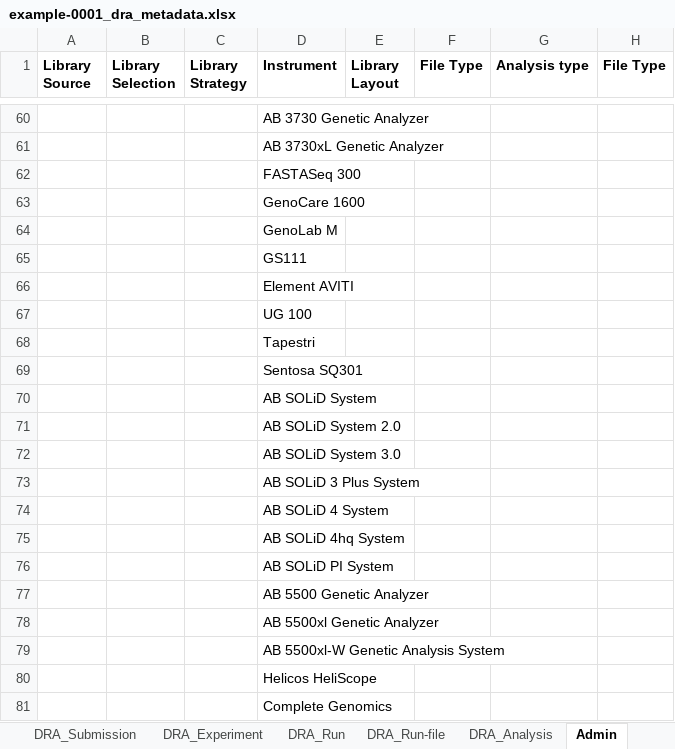
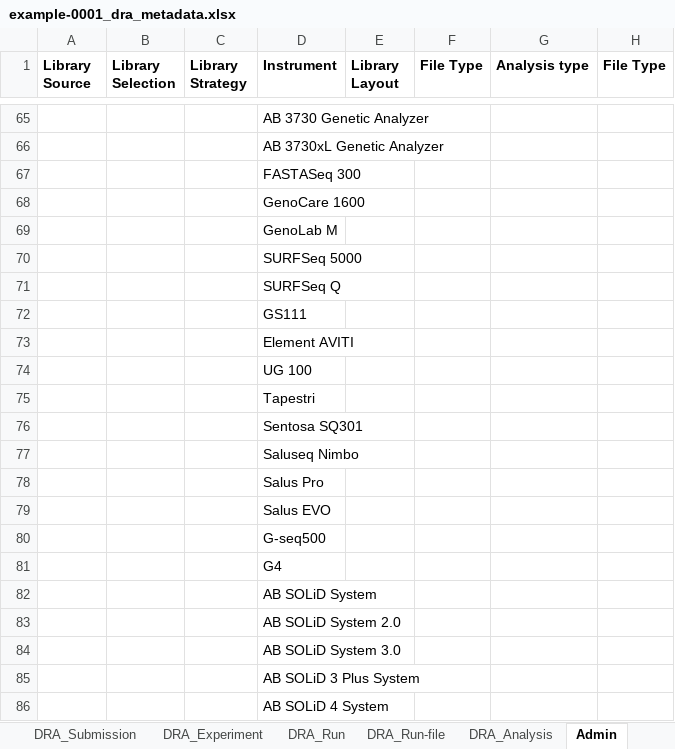
Before and after one commit to ddbj/submission-excel2xml, an Excel workbook: example/example-0001_dra_metadata.xlsx, sheet Admin, drawn as a sheet; only a part is shown, gaps mark what is left out; the shorter side is filled out with more unchanged rows; values as stored, in another font and other column widths than the file's, no borders; the diff covers the shown part only; the diff names each change by its address in the sheet, - before the commit and + after, or states it on an @@ line.

```diff
--- a/example/example-0001_dra_metadata.xlsx (sheet Admin)
+++ b/example/example-0001_dra_metadata.xlsx (sheet Admin)
+row 70:  |  |  | SURFSeq 5000
+row 71:  |  |  | SURFSeq Q
+row 77:  |  |  | Saluseq Nimbo
+row 78:  |  |  | Salus Pro
+row 79:  |  |  | Salus EVO
+row 80:  |  |  | G-seq500
+row 81:  |  |  | G4
```
Also changed, not shown: 5 added rows and 23 edited cells elsewhere in this sheet, sheet Readme, sheet DRA_Submission, example/example-0002_dra_metadata.xlsx, metadata_dra.xlsx, 3 other files.
